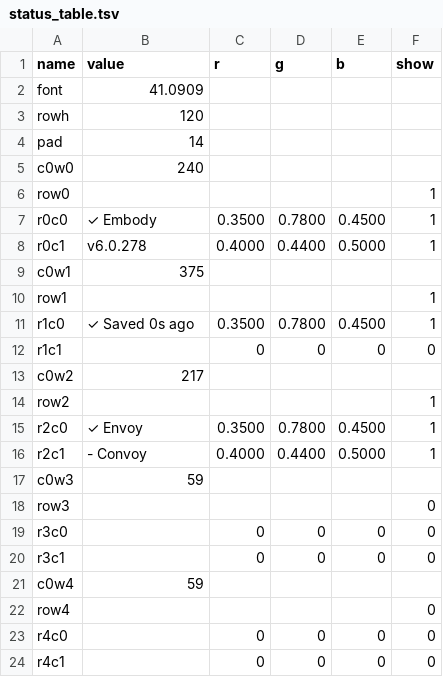
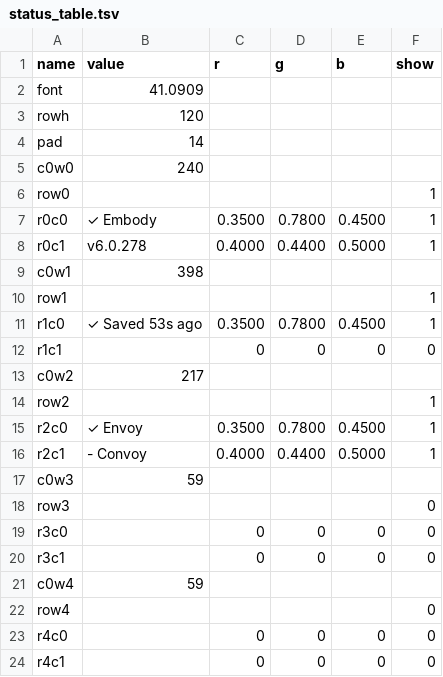
Before and after one commit to vsvisualsubstance-source/TD4DMX, a TSV file: project1/Embody/viz_status/status_table.tsv, drawn as a sheet.

```diff
--- a/project1/Embody/viz_status/status_table.tsv
+++ b/project1/Embody/viz_status/status_table.tsv
@@ -8,5 +8,5 @@ r0c0	✓ Embody	0.3500	0.7800	0.4500	1
 r0c1	v6.0.278	0.4000	0.4400	0.5000	1
-c0w1	375				
+c0w1	398				
 row1					1
-r1c0	✓ Saved 0s ago	0.3500	0.7800	0.4500	1
+r1c0	✓ Saved 53s ago	0.3500	0.7800	0.4500	1
 r1c1		0	0	0	0
```
Also changed, not shown: gaia_client/devices_table.tsv, 6 other files.
